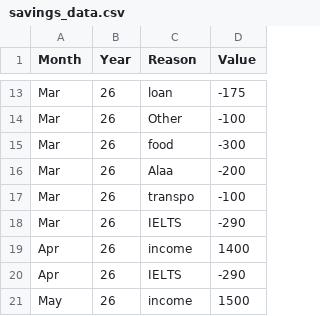
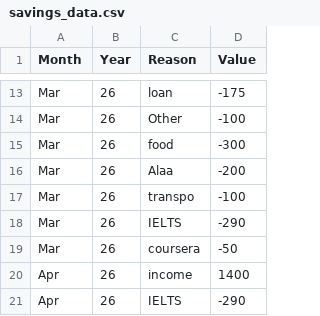
Before and after one commit to AhmadSidaoui/ahmadsidaoui.github.io, a CSV file: backend/savings_data.csv, drawn as a sheet; only a part is shown, gaps mark what is left out; the shorter side is filled out with more unchanged rows.

Commit message:
Update savings_data.csv via server

```diff
--- a/backend/savings_data.csv
+++ b/backend/savings_data.csv
@@ -18,2 +18,3 @@ Mar,26,transpo,-100
 Mar,26,IELTS,-290
+Mar,26,coursera,-50
 Apr,26,income,1400
```
